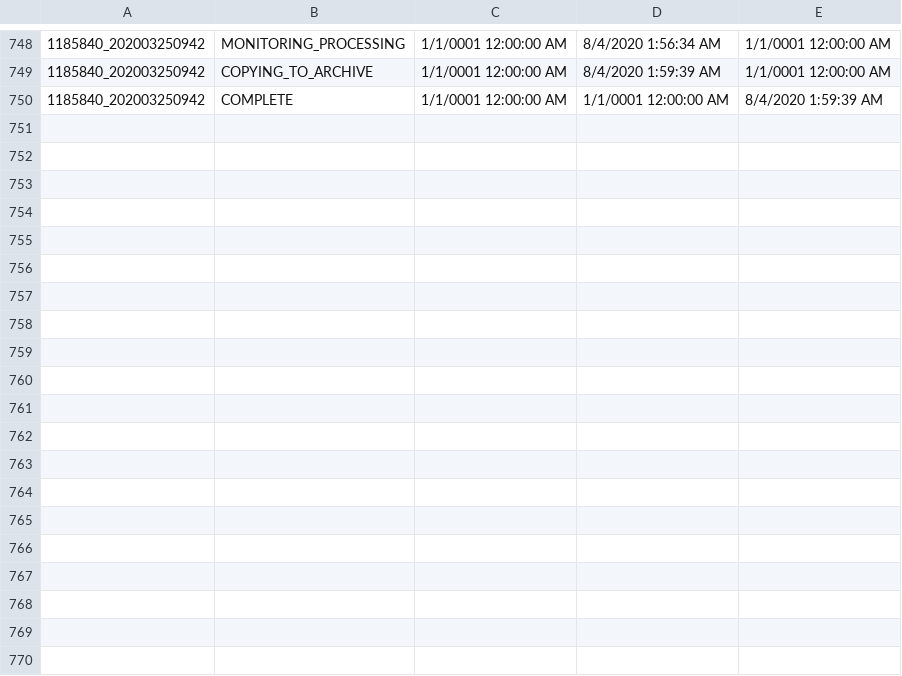
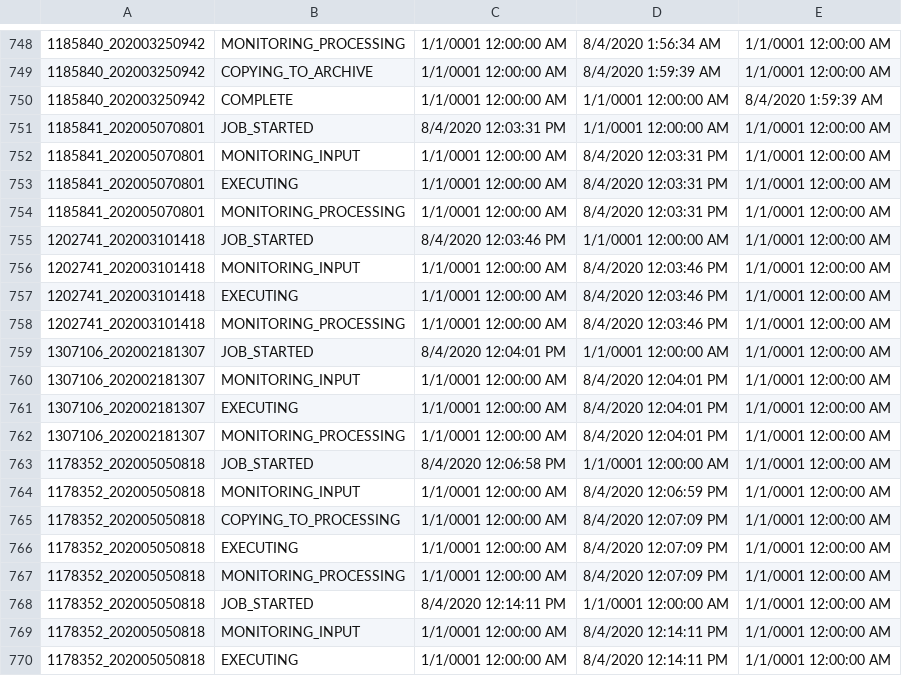
Before and after one commit to jimlundberg/Handler-Web-App, a CSV file: Handler/StatusData.csv, drawn as a sheet; only a part is shown, gaps mark what is left out; the diff covers the shown part only; the diff names each change by its address in the sheet, - before the commit and + after, or states it on an @@ line.

```diff
--- a/Handler/StatusData.csv
+++ b/Handler/StatusData.csv
+row 751: 1185841_202005070801 | JOB_STARTED | 8/4/2020 12:03:31 PM | 1/1/0001 12:00:00 AM | 1/1/0001 12:00:00 AM
+row 752: 1185841_202005070801 | MONITORING_INPUT | 1/1/0001 12:00:00 AM | 8/4/2020 12:03:31 PM | 1/1/0001 12:00:00 AM
+row 753: 1185841_202005070801 | EXECUTING | 1/1/0001 12:00:00 AM | 8/4/2020 12:03:31 PM | 1/1/0001 12:00:00 AM
+row 754: 1185841_202005070801 | MONITORING_PROCESSING | 1/1/0001 12:00:00 AM | 8/4/2020 12:03:31 PM | 1/1/0001 12:00:00 AM
+row 755: 1202741_202003101418 | JOB_STARTED | 8/4/2020 12:03:46 PM | 1/1/0001 12:00:00 AM | 1/1/0001 12:00:00 AM
+row 756: 1202741_202003101418 | MONITORING_INPUT | 1/1/0001 12:00:00 AM | 8/4/2020 12:03:46 PM | 1/1/0001 12:00:00 AM
+row 757: 1202741_202003101418 | EXECUTING | 1/1/0001 12:00:00 AM | 8/4/2020 12:03:46 PM | 1/1/0001 12:00:00 AM
+row 758: 1202741_202003101418 | MONITORING_PROCESSING | 1/1/0001 12:00:00 AM | 8/4/2020 12:03:46 PM | 1/1/0001 12:00:00 AM
+row 759: 1307106_202002181307 | JOB_STARTED | 8/4/2020 12:04:01 PM | 1/1/0001 12:00:00 AM | 1/1/0001 12:00:00 AM
+row 760: 1307106_202002181307 | MONITORING_INPUT | 1/1/0001 12:00:00 AM | 8/4/2020 12:04:01 PM | 1/1/0001 12:00:00 AM
+row 761: 1307106_202002181307 | EXECUTING | 1/1/0001 12:00:00 AM | 8/4/2020 12:04:01 PM | 1/1/0001 12:00:00 AM
+row 762: 1307106_202002181307 | MONITORING_PROCESSING | 1/1/0001 12:00:00 AM | 8/4/2020 12:04:01 PM | 1/1/0001 12:00:00 AM
+row 763: 1178352_202005050818 | JOB_STARTED | 8/4/2020 12:06:58 PM | 1/1/0001 12:00:00 AM | 1/1/0001 12:00:00 AM
+row 764: 1178352_202005050818 | MONITORING_INPUT | 1/1/0001 12:00:00 AM | 8/4/2020 12:06:59 PM | 1/1/0001 12:00:00 AM
+row 765: 1178352_202005050818 | COPYING_TO_PROCESSING | 1/1/0001 12:00:00 AM | 8/4/2020 12:07:09 PM | 1/1/0001 12:00:00 AM
+row 766: 1178352_202005050818 | EXECUTING | 1/1/0001 12:00:00 AM | 8/4/2020 12:07:09 PM | 1/1/0001 12:00:00 AM
+row 767: 1178352_202005050818 | MONITORING_PROCESSING | 1/1/0001 12:00:00 AM | 8/4/2020 12:07:09 PM | 1/1/0001 12:00:00 AM
+row 768: 1178352_202005050818 | JOB_STARTED | 8/4/2020 12:14:11 PM | 1/1/0001 12:00:00 AM | 1/1/0001 12:00:00 AM
+row 769: 1178352_202005050818 | MONITORING_INPUT | 1/1/0001 12:00:00 AM | 8/4/2020 12:14:11 PM | 1/1/0001 12:00:00 AM
+row 770: 1178352_202005050818 | EXECUTING | 1/1/0001 12:00:00 AM | 8/4/2020 12:14:11 PM | 1/1/0001 12:00:00 AM
```
Also changed, not shown: 17 added rows elsewhere in this file, 5 other files.
